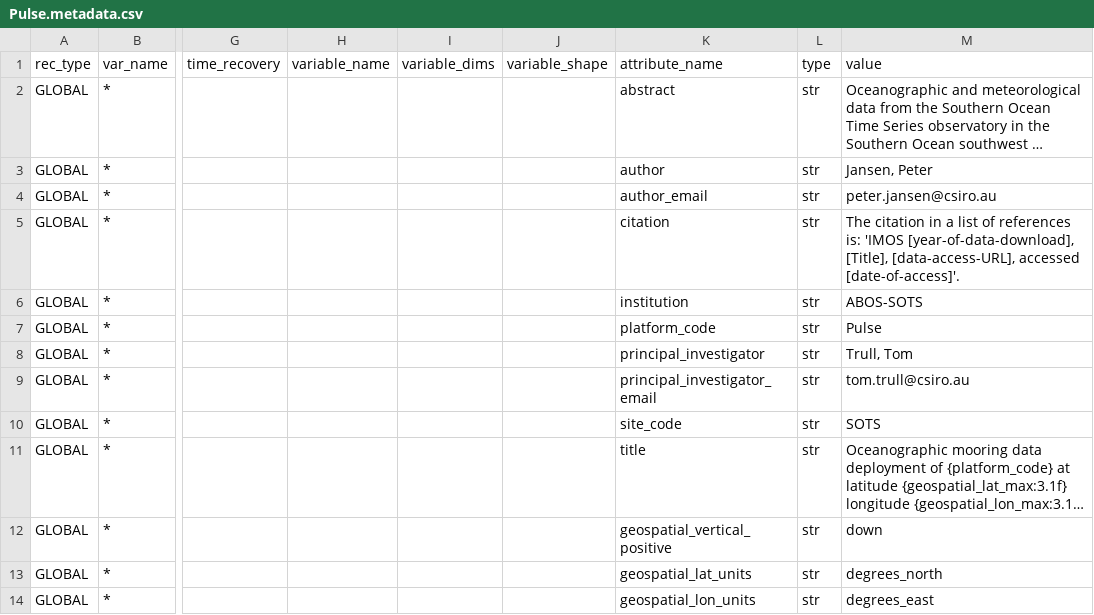
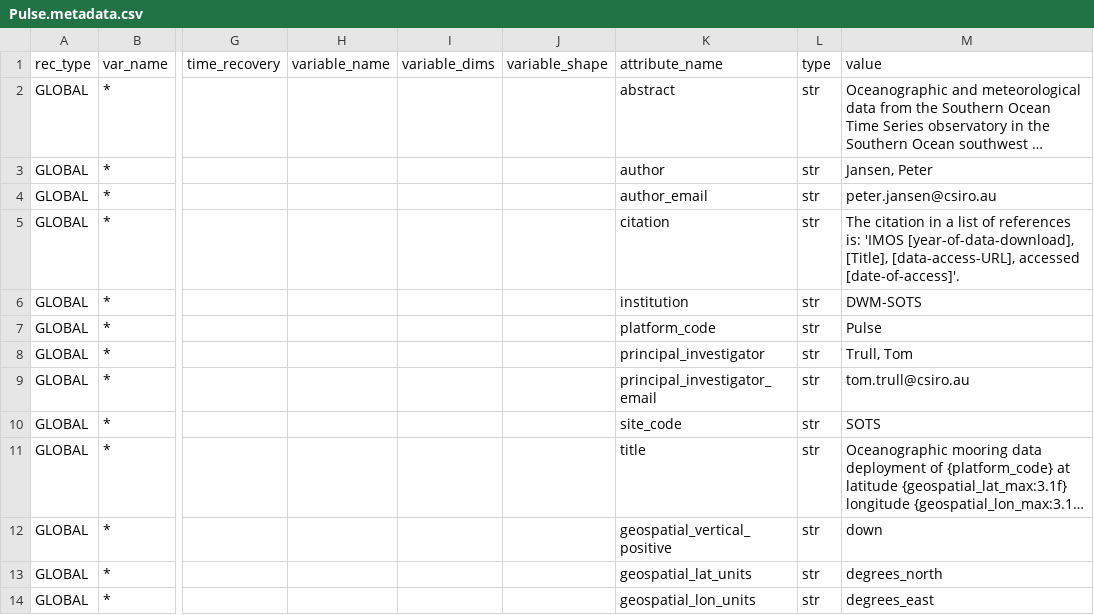
Before and after one commit to petejan/imos-tools, a CSV file: metadata/Pulse.metadata.csv, drawn as a sheet; only a part is shown, gaps mark what is left out; long unchanged cells end in …; the diff names each change by its address in the sheet, - before the commit and + after, or states it on an @@ line.

```diff
--- a/metadata/Pulse.metadata.csv
+++ b/metadata/Pulse.metadata.csv
-M6: ABOS-SOTS
+M6: DWM-SOTS
```
Also changed, not shown: metadata/pulse-saz-sofs-flux.metadata.csv, metadata/sofs.metadata.csv, 11 other files.
